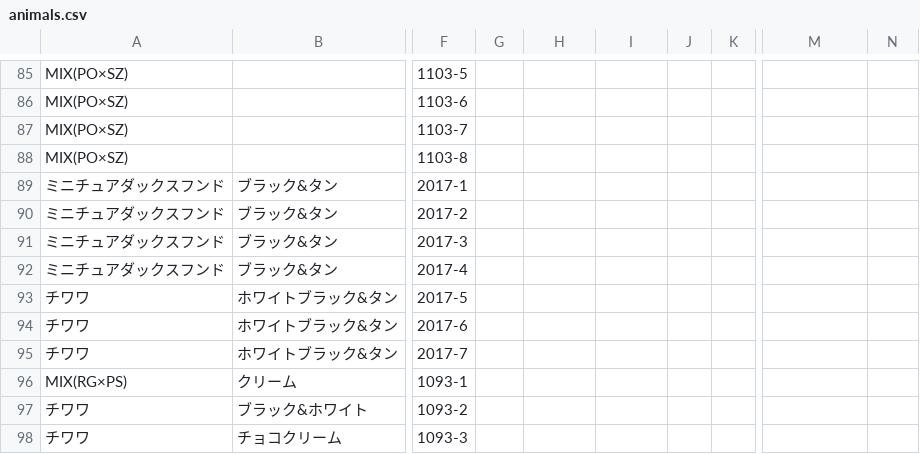
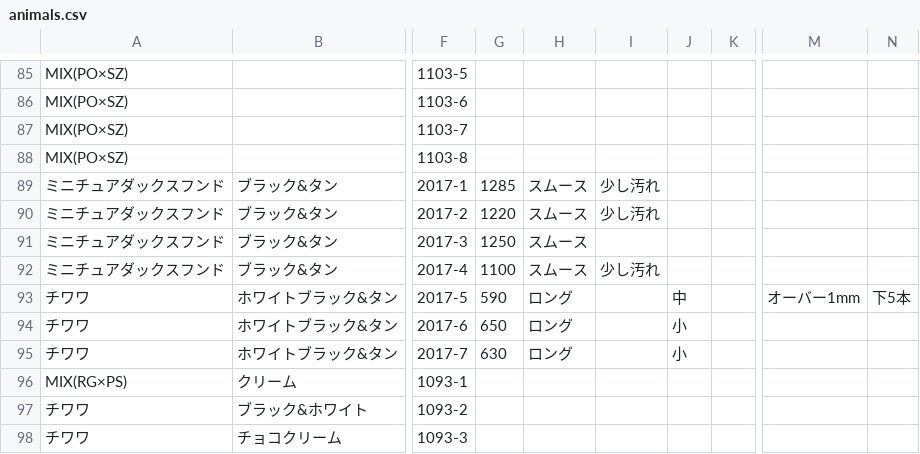
Before and after one commit to hkd-petpark/auction-catalog, a CSV file: animals.csv, drawn as a sheet; only a part is shown, gaps mark what is left out; the diff names each change by its address in the sheet, - before the commit and + after, or states it on an @@ line.

Commit message:
Update animals.csv

```diff
--- a/animals.csv
+++ b/animals.csv
-G89: (empty)
+G89: 1285
-H89:H92: (empty)
+H89:H92: スムース
-I89:I90: (empty)
+I89:I90: 少し汚れ
-G90: (empty)
+G90: 1220
-G91: (empty)
+G91: 1250
-G92: (empty)
+G92: 1100
-I92: (empty)
+I92: 少し汚れ
-G93: (empty)
+G93: 590
-H93:H95: (empty)
+H93:H95: ロング
-J93: (empty)
+J93: 中
-M93: (empty)
+M93: オーバー1mm
-N93: (empty)
+N93: 下5本
-G94: (empty)
+G94: 650
-J94:J95: (empty)
+J94:J95: 小
-G95: (empty)
+G95: 630
```
